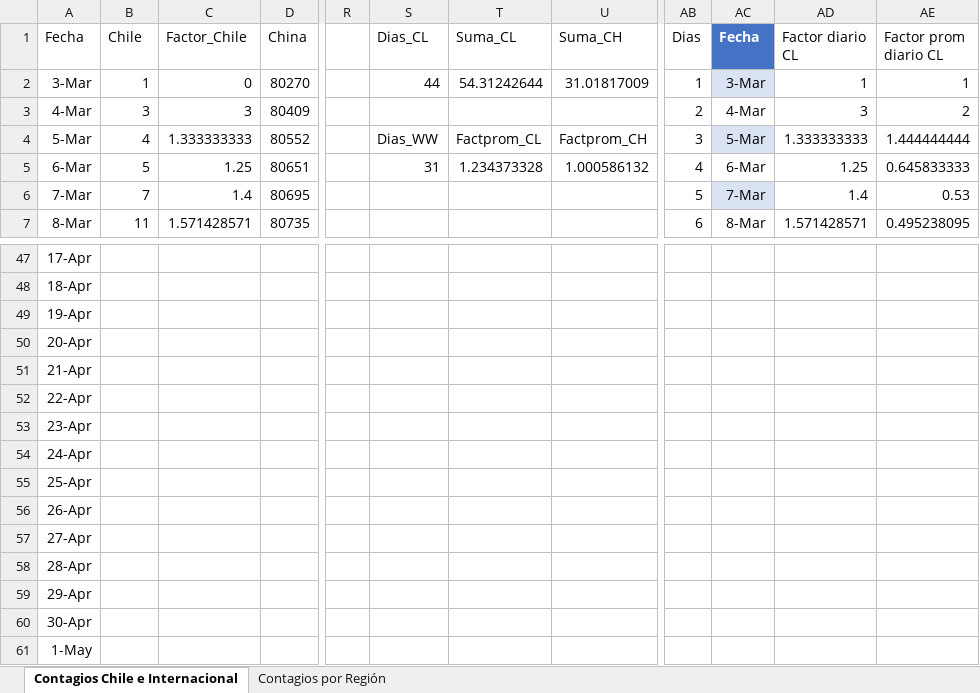
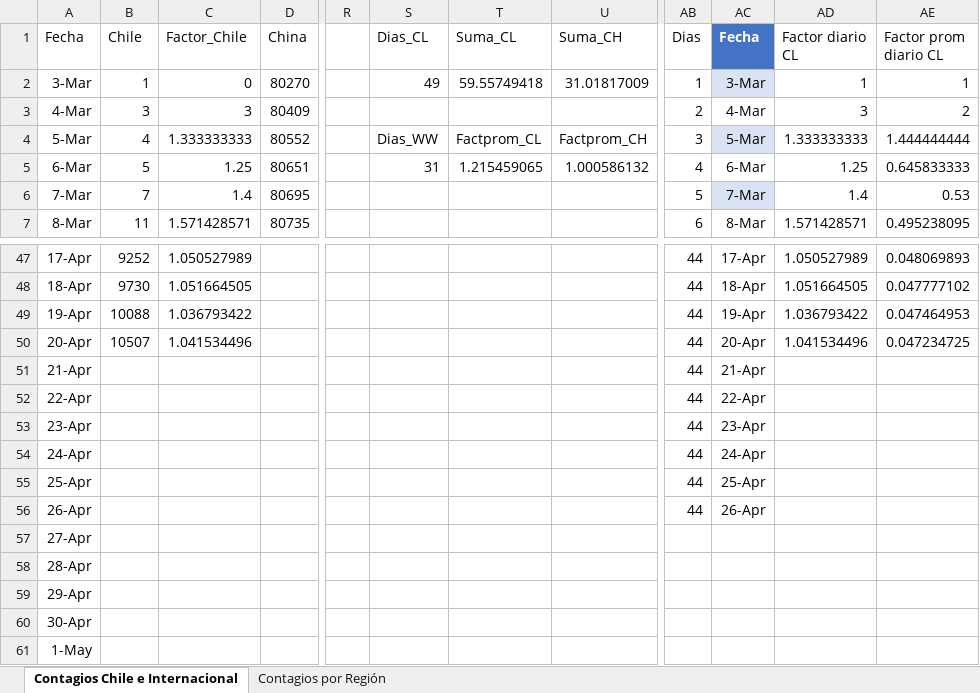
Before and after one commit to showiz/coronagraph, an Excel workbook: samples.xlsx, sheet Contagios Chile e Internacional, drawn as a sheet; only a part is shown, gaps mark what is left out; values as stored, in another font and other column widths than the file's, no borders; charts and pictures and conditional formats and table styles not drawn; the diff covers the shown part only; the diff names each change by its address in the sheet, - before the commit and + after, or states it on an @@ line.

```diff
--- a/samples.xlsx (sheet Contagios Chile e Internacional)
+++ b/samples.xlsx (sheet Contagios Chile e Internacional)
-S2 (Dias_CL): 44
+S2 (Dias_CL): 49
-T2 (Suma_CL): 54.31242644
+T2 (Suma_CL): 59.55749418
-T5 (Suma_CL): 1.234373328
+T5 (Suma_CL): 1.215459065
-B47 (Chile): (empty)
+B47 (Chile): 9252
-C47 (Factor_Chile): (empty)
+C47 (Factor_Chile): 1.050527989
-AB47:AB56 (Dias): (empty)
+AB47:AB56 (Dias): 44
-AC47 (Fecha): (empty)
+AC47 (Fecha): 17-Apr
-AD47 (Factor diario CL): (empty)
+AD47 (Factor diario CL): 1.050527989
-AE47 (Factor prom diario CL): (empty)
+AE47 (Factor prom diario CL): 0.048069893
-B48 (Chile): (empty)
+B48 (Chile): 9730
-C48 (Factor_Chile): (empty)
+C48 (Factor_Chile): 1.051664505
-AC48 (Fecha): (empty)
+AC48 (Fecha): 18-Apr
-AD48 (Factor diario CL): (empty)
+AD48 (Factor diario CL): 1.051664505
-AE48 (Factor prom diario CL): (empty)
+AE48 (Factor prom diario CL): 0.047777102
-B49 (Chile): (empty)
+B49 (Chile): 10088
-C49 (Factor_Chile): (empty)
+C49 (Factor_Chile): 1.036793422
-AC49 (Fecha): (empty)
+AC49 (Fecha): 19-Apr
-AD49 (Factor diario CL): (empty)
+AD49 (Factor diario CL): 1.036793422
-AE49 (Factor prom diario CL): (empty)
+AE49 (Factor prom diario CL): 0.047464953
-B50 (Chile): (empty)
+B50 (Chile): 10507
-C50 (Factor_Chile): (empty)
+C50 (Factor_Chile): 1.041534496
-AC50 (Fecha): (empty)
+AC50 (Fecha): 20-Apr
-AD50 (Factor diario CL): (empty)
+AD50 (Factor diario CL): 1.041534496
-AE50 (Factor prom diario CL): (empty)
+AE50 (Factor prom diario CL): 0.047234725
-AC51 (Fecha): (empty)
+AC51 (Fecha): 21-Apr
-AC52 (Fecha): (empty)
+AC52 (Fecha): 22-Apr
-AC53 (Fecha): (empty)
+AC53 (Fecha): 23-Apr
-AC54 (Fecha): (empty)
+AC54 (Fecha): 24-Apr
-AC55 (Fecha): (empty)
+AC55 (Fecha): 25-Apr
-AC56 (Fecha): (empty)
+AC56 (Fecha): 26-Apr
```
Also changed, not shown: 30 edited cells elsewhere in this sheet, charts or pictures, 1 other file.
